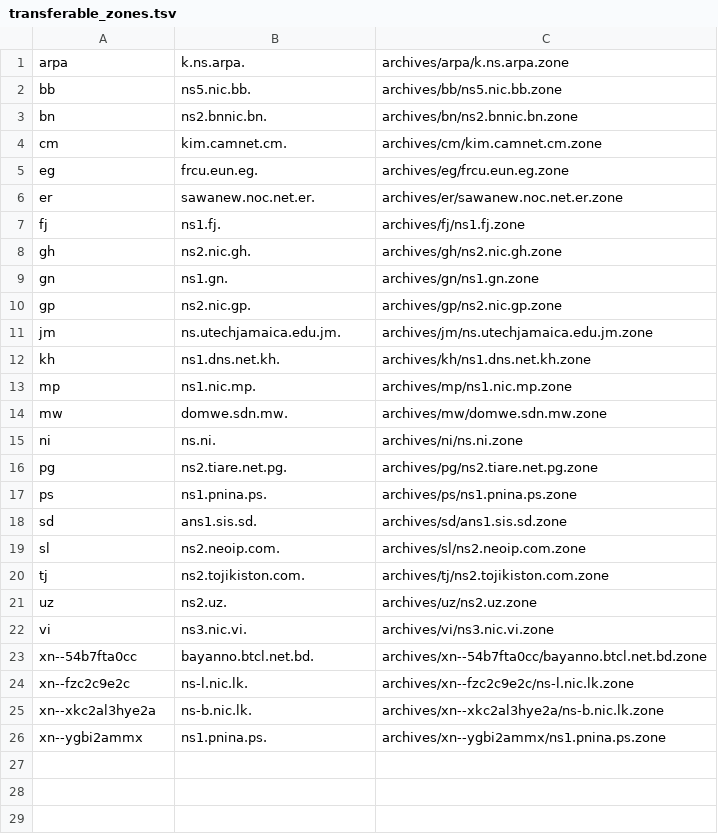
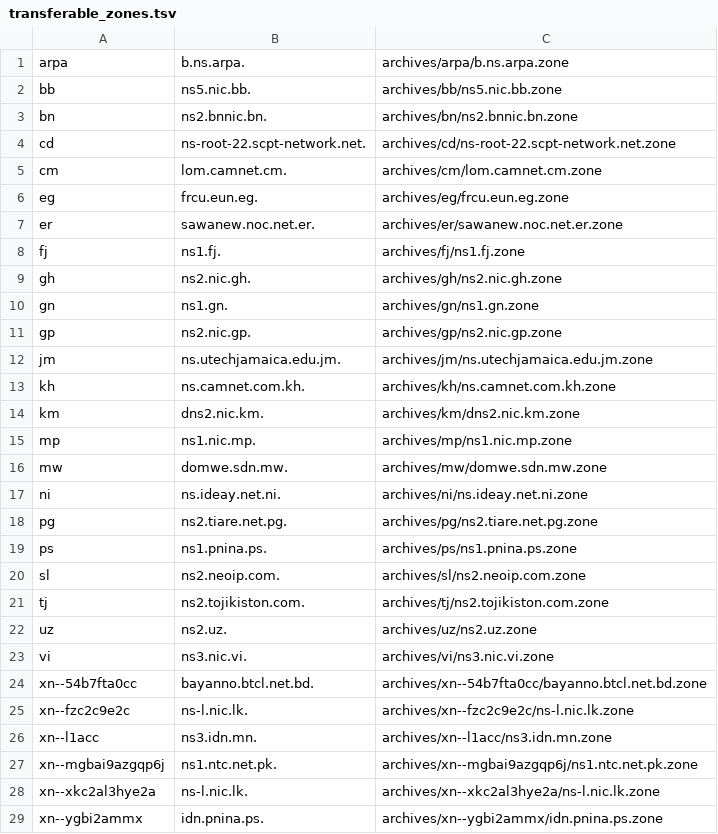
Before and after one commit to vuong2023/TLDR-2, a TSV file: transferable_zones.tsv, drawn as a sheet.

```diff
--- a/transferable_zones.tsv
+++ b/transferable_zones.tsv
@@ -1,5 +1,6 @@
-arpa	k.ns.arpa.	archives/arpa/k.ns.arpa.zone
+arpa	b.ns.arpa.	archives/arpa/b.ns.arpa.zone
 bb	ns5.nic.bb.	archives/bb/ns5.nic.bb.zone
 bn	ns2.bnnic.bn.	archives/bn/ns2.bnnic.bn.zone
-cm	kim.camnet.cm.	archives/cm/kim.camnet.cm.zone
+cd	ns-root-22.scpt-network.net.	archives/cd/ns-root-22.scpt-network.net.zone
+cm	lom.camnet.cm.	archives/cm/lom.camnet.cm.zone
 eg	frcu.eun.eg.	archives/eg/frcu.eun.eg.zone
@@ -11,9 +12,9 @@ gp	ns2.nic.gp.	archives/gp/ns2.nic.gp.zone
 jm	ns.utechjamaica.edu.jm.	archives/jm/ns.utechjamaica.edu.jm.zone
-kh	ns1.dns.net.kh.	archives/kh/ns1.dns.net.kh.zone
+kh	ns.camnet.com.kh.	archives/kh/ns.camnet.com.kh.zone
+km	dns2.nic.km.	archives/km/dns2.nic.km.zone
 mp	ns1.nic.mp.	archives/mp/ns1.nic.mp.zone
 mw	domwe.sdn.mw.	archives/mw/domwe.sdn.mw.zone
-ni	ns.ni.	archives/ni/ns.ni.zone
+ni	ns.ideay.net.ni.	archives/ni/ns.ideay.net.ni.zone
 pg	ns2.tiare.net.pg.	archives/pg/ns2.tiare.net.pg.zone
 ps	ns1.pnina.ps.	archives/ps/ns1.pnina.ps.zone
-sd	ans1.sis.sd.	archives/sd/ans1.sis.sd.zone
 sl	ns2.neoip.com.	archives/sl/ns2.neoip.com.zone
@@ -24,3 +25,5 @@ xn--54b7fta0cc	bayanno.btcl.net.bd.	archives/xn--54b7fta0cc/bayanno.btcl.net.bd.
 xn--fzc2c9e2c	ns-l.nic.lk.	archives/xn--fzc2c9e2c/ns-l.nic.lk.zone
-xn--xkc2al3hye2a	ns-b.nic.lk.	archives/xn--xkc2al3hye2a/ns-b.nic.lk.zone
-xn--ygbi2ammx	ns1.pnina.ps.	archives/xn--ygbi2ammx/ns1.pnina.ps.zone
+xn--l1acc	ns3.idn.mn.	archives/xn--l1acc/ns3.idn.mn.zone
+xn--mgbai9azgqp6j	ns1.ntc.net.pk.	archives/xn--mgbai9azgqp6j/ns1.ntc.net.pk.zone
+xn--xkc2al3hye2a	ns-l.nic.lk.	archives/xn--xkc2al3hye2a/ns-l.nic.lk.zone
+xn--ygbi2ammx	idn.pnina.ps.	archives/xn--ygbi2ammx/idn.pnina.ps.zone
```
Also changed, not shown: 10 other files.
